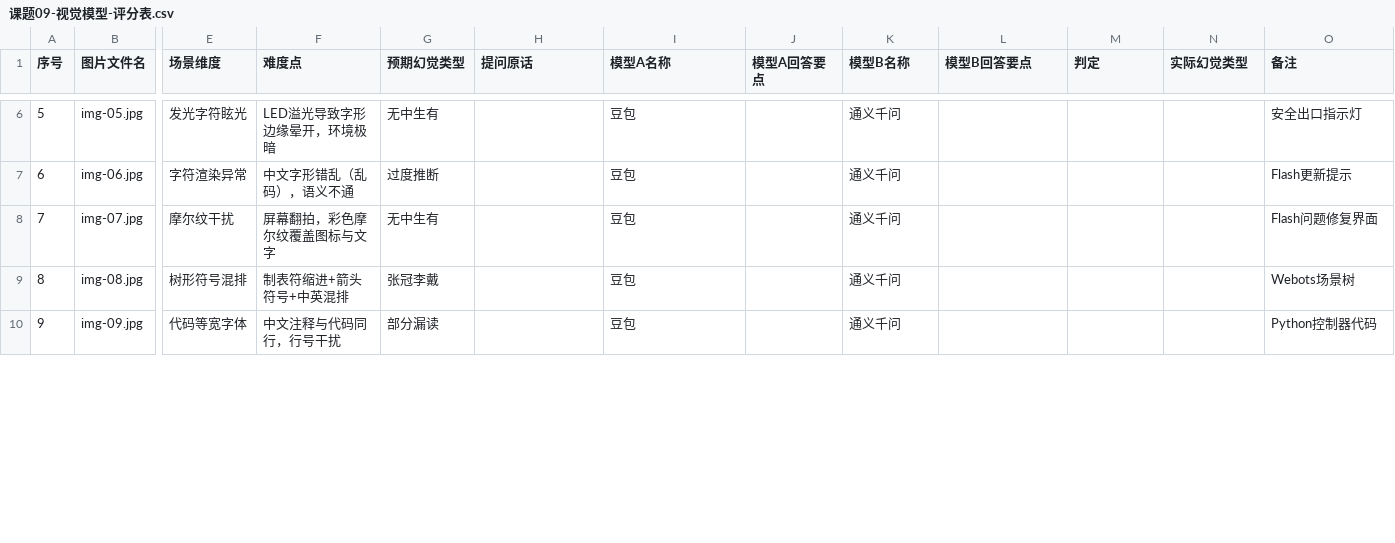
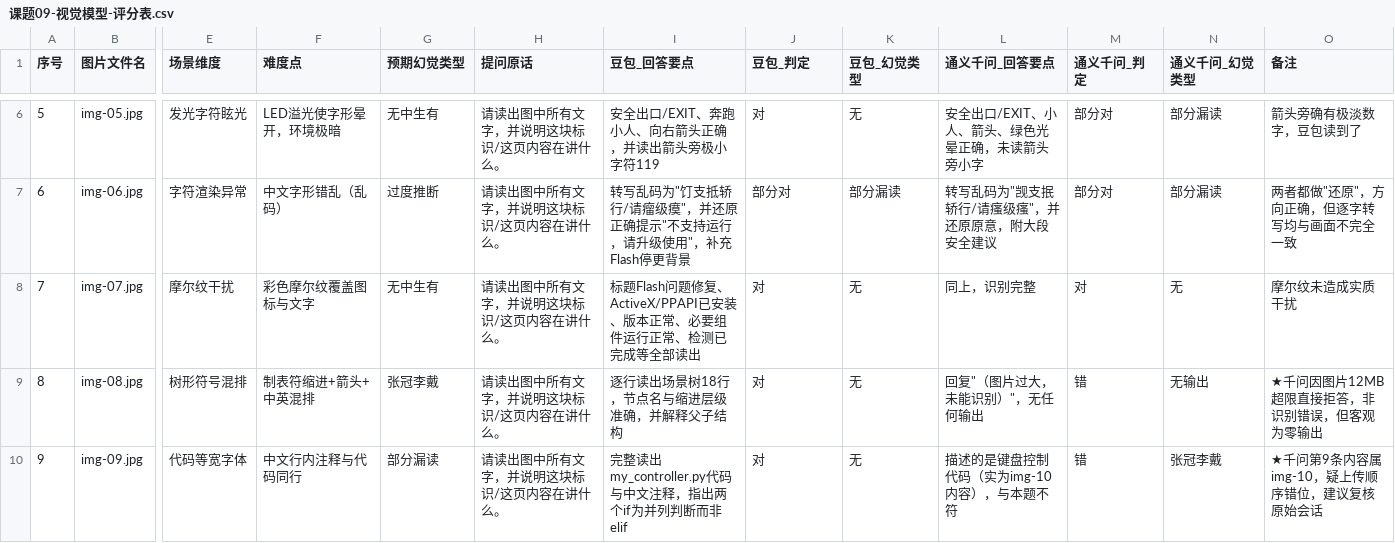
Before and after one commit to Xia-Jerry/ICEC-2026-0146-xiakerui, a CSV file: 01-Field-Discovery/raw_data/课题09-视觉模型-评分表.csv, drawn as a sheet; only a part is shown, gaps mark what is left out; the diff covers the shown part only; the diff names each change by its address in the sheet, - before the commit and + after, or states it on an @@ line.

Commit message:
data: 课题09 双模型实测结果入库与统计
- 评分表填满 15 行 × 15 列，豆包/千问各含回答要点、判定、幻觉类型
- 统计：豆包 完全正确 11/15(73.3%)、有效识别 100%；千问 5/15(33.3%)、有效识别 80%
- 幻觉分布：部分漏读 3/6、数字错位 1/2、张冠李戴 0/2、无中生有 0/0、拒答 0/1
- 关键发现：无中生有为 0，主要失败是漏读与数字错位；屏幕翻拍反而不是难点
- 新增 tools/analyze_vision.py（可复现统计与出图）、两张统计图
- 保存两家模型原始回复文本，便于逐条复核
- report.md 第 9 节补全

```diff
--- a/01-Field-Discovery/raw_data/课题09-视觉模型-评分表.csv
+++ b/01-Field-Discovery/raw_data/课题09-视觉模型-评分表.csv
-I1: 模型A名称
+I1: 豆包_回答要点
-J1: 模型A回答要点
+J1: 豆包_判定
-K1: 模型B名称
+K1: 豆包_幻觉类型
-L1: 模型B回答要点
+L1: 通义千问_回答要点
-M1: 判定
+M1: 通义千问_判定
-N1: 实际幻觉类型
+N1: 通义千问_幻觉类型
-F6 (难度点): LED溢光导致字形边缘晕开，环境极暗
+F6 (难度点): LED溢光使字形晕开，环境极暗
-H6:H10 (提问原话): (empty)
+H6:H10 (提问原话): 请读出图中所有文字，并说明这块标识/这页内容在讲什么。
-I6 (豆包_回答要点): 豆包
+I6 (豆包_回答要点): 安全出口/EXIT、奔跑小人、向右箭头正确，并读出箭头旁极小字符119
-J6 (豆包_判定): (empty)
+J6 (豆包_判定): 对
-K6 (豆包_幻觉类型): 通义千问
+K6 (豆包_幻觉类型): 无
-L6 (通义千问_回答要点): (empty)
+L6 (通义千问_回答要点): 安全出口/EXIT、小人、箭头、绿色光晕正确，未读箭头旁小字
-M6:M7 (通义千问_判定): (empty)
+M6:M7 (通义千问_判定): 部分对
-N6:N7 (通义千问_幻觉类型): (empty)
+N6:N7 (通义千问_幻觉类型): 部分漏读
-O6 (备注): 安全出口指示灯
+O6 (备注): 箭头旁确有极淡数字，豆包读到了
-F7 (难度点): 中文字形错乱（乱码），语义不通
+F7 (难度点): 中文字形错乱（乱码）
-I7 (豆包_回答要点): 豆包
+I7 (豆包_回答要点): 转写乱码为"饤支抵轿行/请瘤级瘼"，并还原正确提示"不支持运行，请升级使用"，补充Flash停更背景
-J7 (豆包_判定): (empty)
+J7 (豆包_判定): 部分对
-K7 (豆包_幻觉类型): 通义千问
+K7 (豆包_幻觉类型): 部分漏读
-L7 (通义千问_回答要点): (empty)
+L7 (通义千问_回答要点): 转写乱码为"觊支抿轿行/请瘙级瘙"，并还原原意，附大段安全建议
-O7 (备注): Flash更新提示
+O7 (备注): 两者都做"还原"，方向正确，但逐字转写均与画面不完全一致
-F8 (难度点): 屏幕翻拍，彩色摩尔纹覆盖图标与文字
+F8 (难度点): 彩色摩尔纹覆盖图标与文字
-I8 (豆包_回答要点): 豆包
+I8 (豆包_回答要点): 标题Flash问题修复、ActiveX/PPAPI已安装、版本正常、必要组件运行正常、检测已完成等全部读出
-J8:J10 (豆包_判定): (empty)
+J8:J10 (豆包_判定): 对
-K8:K10 (豆包_幻觉类型): 通义千问
+K8:K10 (豆包_幻觉类型): 无
-L8 (通义千问_回答要点): (empty)
+L8 (通义千问_回答要点): 同上，识别完整
-M8 (通义千问_判定): (empty)
+M8 (通义千问_判定): 对
-N8 (通义千问_幻觉类型): (empty)
+N8 (通义千问_幻觉类型): 无
-O8 (备注): Flash问题修复界面
+O8 (备注): 摩尔纹未造成实质干扰
-F9 (难度点): 制表符缩进+箭头符号+中英混排
+F9 (难度点): 制表符缩进+箭头+中英混排
-I9 (豆包_回答要点): 豆包
+I9 (豆包_回答要点): 逐行读出场景树18行，节点名与缩进层级准确，并解释父子结构
-L9 (通义千问_回答要点): (empty)
+L9 (通义千问_回答要点): 回复"（图片过大，未能识别）"，无任何输出
-M9:M10 (通义千问_判定): (empty)
+M9:M10 (通义千问_判定): 错
-N9 (通义千问_幻觉类型): (empty)
+N9 (通义千问_幻觉类型): 无输出
-O9 (备注): Webots场景树
+O9 (备注): ★千问因图片12MB超限直接拒答，非识别错误，但客观为零输出
-F10 (难度点): 中文注释与代码同行，行号干扰
+F10 (难度点): 中文行内注释与代码同行
-I10 (豆包_回答要点): 豆包
+I10 (豆包_回答要点): 完整读出my_controller.py代码与中文注释，指出两个if为并列判断而非elif
-L10 (通义千问_回答要点): (empty)
+L10 (通义千问_回答要点): 描述的是键盘控制代码（实为img-10内容），与本题不符
-N10 (通义千问_幻觉类型): (empty)
+N10 (通义千问_幻觉类型): 张冠李戴
-O10 (备注): Python控制器代码
+O10 (备注): ★千问第9条内容属img-10，疑上传顺序错位，建议复核原始会话
```
Also changed, not shown: 89 edited cells elsewhere in this file, 6 other files.
